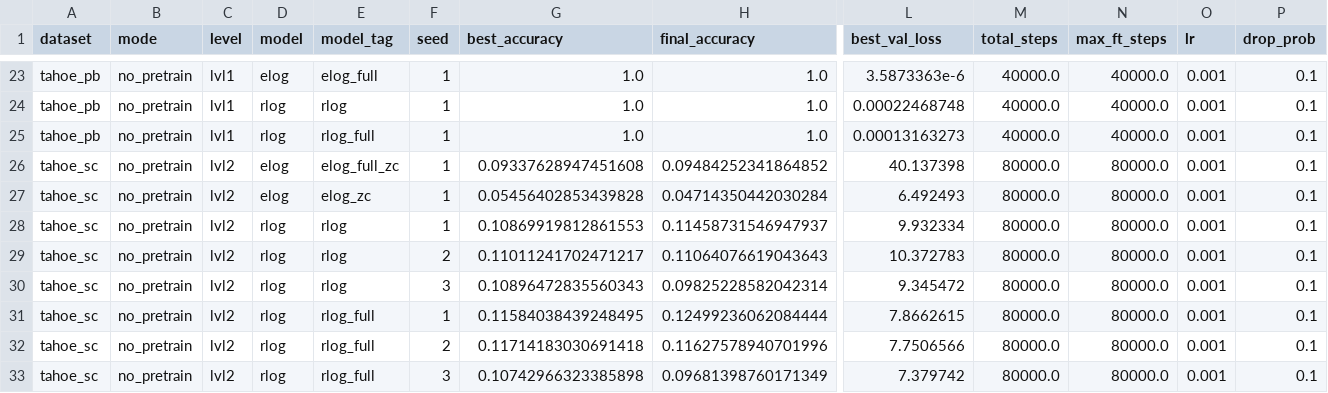
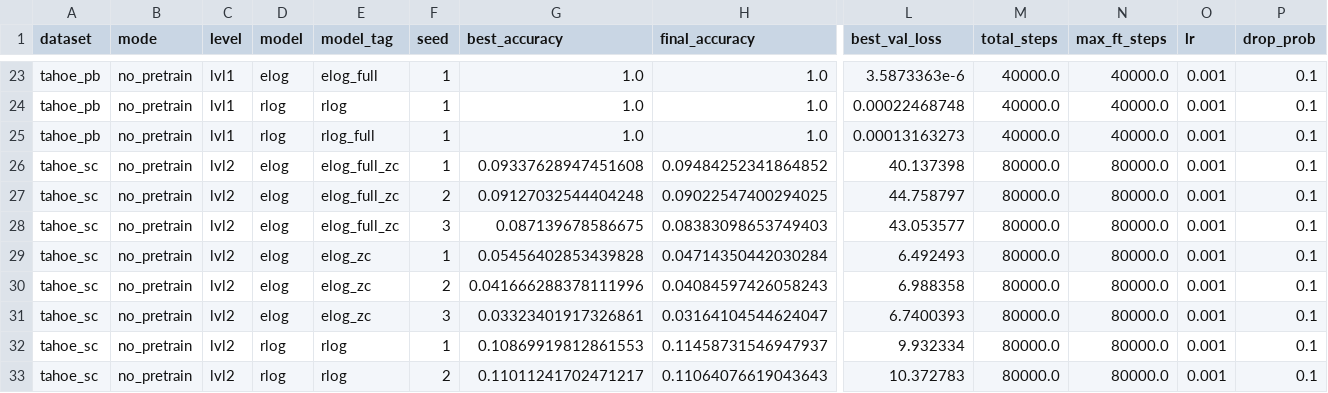
Before and after one commit to lemieux-lab/LTformers, a CSV file: notes/baselines.csv, drawn as a sheet; only a part is shown, gaps mark what is left out; the shorter side is filled out with more unchanged rows; rows hold the shown columns only; the diff names each change by its address in the sheet, - before the commit and + after, or states it on an @@ line.

```diff
--- a/notes/baselines.csv
+++ b/notes/baselines.csv
+row 27: tahoe_sc | no_pretrain | lvl2 | elog | elog_full_zc | 2 | 0.09127032544404248 | 0.09022547400294025 | 44.758797 | 80000.0 | 80000.0 | 0.001 | 0.1
+row 28: tahoe_sc | no_pretrain | lvl2 | elog | elog_full_zc | 3 | 0.087139678586675 | 0.08383098653749403 | 43.053577 | 80000.0 | 80000.0 | 0.001 | 0.1
+row 30: tahoe_sc | no_pretrain | lvl2 | elog | elog_zc | 2 | 0.041666288378111996 | 0.04084597426058243 | 6.988358 | 80000.0 | 80000.0 | 0.001 | 0.1
+row 31: tahoe_sc | no_pretrain | lvl2 | elog | elog_zc | 3 | 0.03323401917326861 | 0.03164104544624047 | 6.7400393 | 80000.0 | 80000.0 | 0.001 | 0.1
```
Also changed, not shown: 2 other files.
